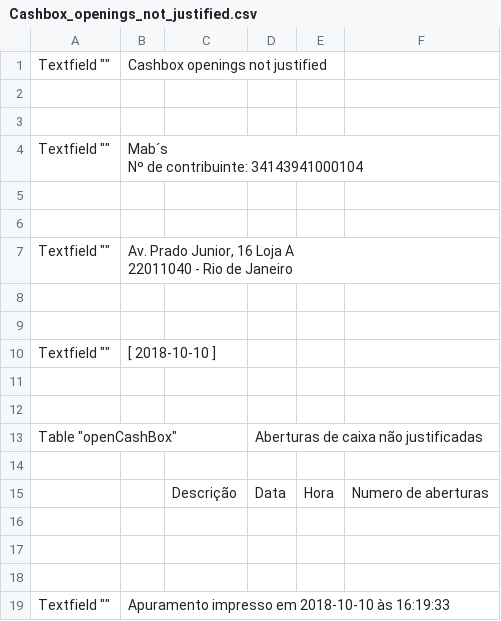
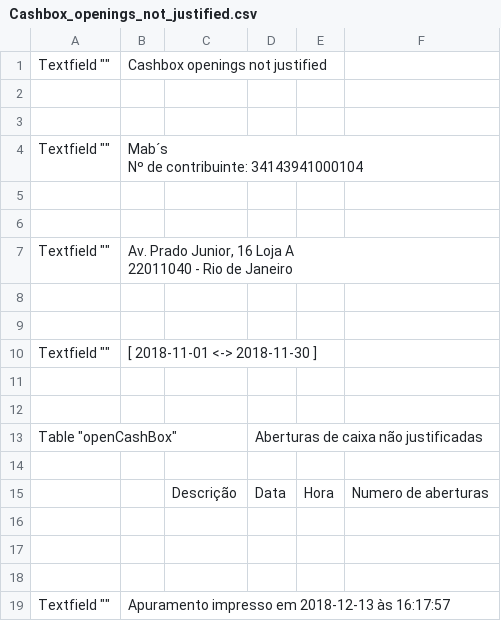
Before and after one commit to amerioca/reports, a CSV file: Cashbox_openings_not_justified.csv, drawn as a sheet.

```diff
--- a/Cashbox_openings_not_justified.csv
+++ b/Cashbox_openings_not_justified.csv
@@ -11,3 +11,3 @@ Nº  de contribuinte: 34143941000104"
 
-"Textfield """"","[ 2018-10-10 ]"
+"Textfield """"","[ 2018-11-01 <-> 2018-11-30 ]"
 
@@ -21,2 +21,2 @@ Nº  de contribuinte: 34143941000104"
 
-"Textfield """"","Apuramento impresso em 2018-10-10 às 16:19:33"
+"Textfield """"","Apuramento impresso em 2018-12-13 às 16:17:57"
```
Also changed, not shown: 9 other files.
